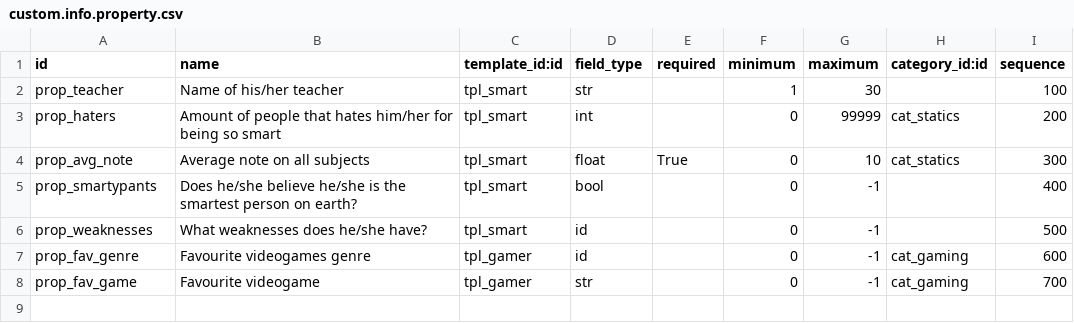
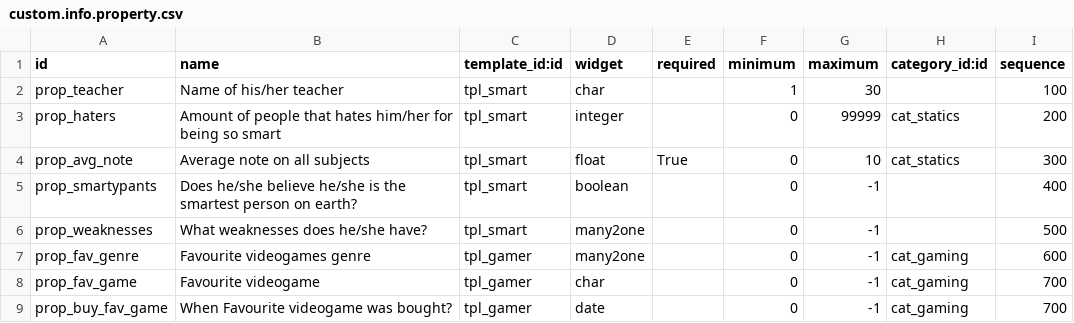
Before and after one commit to galvintec/odoo-oca-server-tools, a CSV file: base_custom_info/demo/custom.info.property.csv, drawn as a sheet.

Commit message:
[MIG] base_custom_info: Migration to 13.0 - added #1844 improvements from v12

```diff
--- a/base_custom_info/demo/custom.info.property.csv
+++ b/base_custom_info/demo/custom.info.property.csv
@@ -1,8 +1,9 @@
-id,name,template_id:id,field_type,required,minimum,maximum,category_id:id,sequence
-prop_teacher,Name of his/her teacher,tpl_smart,str,,1,30,,100
-prop_haters,Amount of people that hates him/her for being so smart,tpl_smart,int,,0,99999,cat_statics,200
+id,name,template_id:id,widget,required,minimum,maximum,category_id:id,sequence
+prop_teacher,Name of his/her teacher,tpl_smart,char,,1,30,,100
+prop_haters,Amount of people that hates him/her for being so smart,tpl_smart,integer,,0,99999,cat_statics,200
 prop_avg_note,Average note on all subjects,tpl_smart,float,True,0,10,cat_statics,300
-prop_smartypants,Does he/she believe he/she is the smartest person on earth?,tpl_smart,bool,,0,-1,,400
-prop_weaknesses,What weaknesses does he/she have?,tpl_smart,id,,0,-1,,500
-prop_fav_genre,Favourite videogames genre,tpl_gamer,id,,0,-1,cat_gaming,600
-prop_fav_game,Favourite videogame,tpl_gamer,str,,0,-1,cat_gaming,700
+prop_smartypants,Does he/she believe he/she is the smartest person on earth?,tpl_smart,boolean,,0,-1,,400
+prop_weaknesses,What weaknesses does he/she have?,tpl_smart,many2one,,0,-1,,500
+prop_fav_genre,Favourite videogames genre,tpl_gamer,many2one,,0,-1,cat_gaming,600
+prop_fav_game,Favourite videogame,tpl_gamer,char,,0,-1,cat_gaming,700
+prop_buy_fav_game,When Favourite videogame was bought?,tpl_gamer,date,,0,-1,cat_gaming,700
```
Also changed, not shown: 21 other files.
